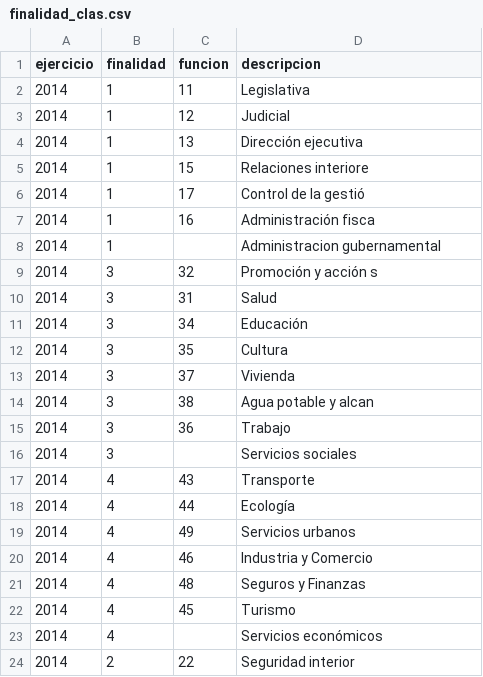
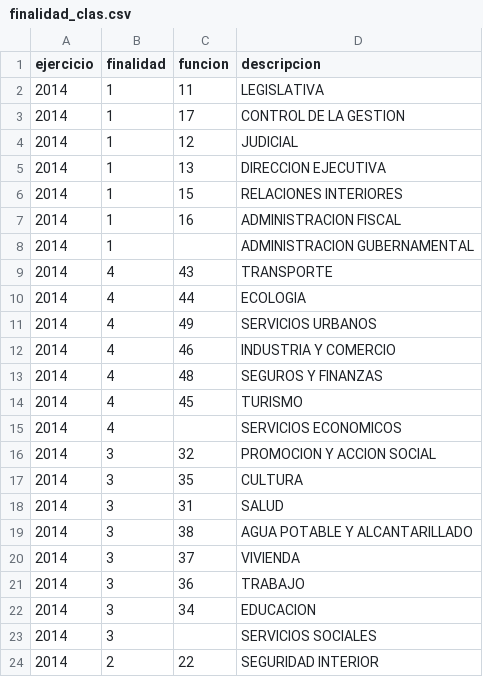
Before and after one commit to malon/presupuesto, a CSV file: theme-caba/data/provincia/2014/finalidad_clas.csv, drawn as a sheet; only a part is shown; the diff covers the shown part only.

```diff
--- a/theme-caba/data/provincia/2014/finalidad_clas.csv
+++ b/theme-caba/data/provincia/2014/finalidad_clas.csv
@@ -1,24 +1,24 @@
 ejercicio;finalidad;funcion;descripcion
-2014;1;11;Legislativa
-2014;1;12;Judicial
-2014;1;13;Dirección ejecutiva
-2014;1;15;Relaciones interiore
-2014;1;17;Control de la gestió
-2014;1;16;Administración fisca
-2014;1;;Administracion gubernamental
-2014;3;32;Promoción y acción s
-2014;3;31;Salud
-2014;3;34;Educación
-2014;3;35;Cultura
-2014;3;37;Vivienda
-2014;3;38;Agua potable y alcan
-2014;3;36;Trabajo
-2014;3;;Servicios sociales
-2014;4;43;Transporte
-2014;4;44;Ecología
-2014;4;49;Servicios urbanos
-2014;4;46;Industria y Comercio
-2014;4;48;Seguros y Finanzas
-2014;4;45;Turismo
-2014;4;;Servicios económicos
-2014;2;22;Seguridad interior
+2014;1;11;LEGISLATIVA
+2014;1;17;CONTROL DE LA GESTION
+2014;1;12;JUDICIAL
+2014;1;13;DIRECCION EJECUTIVA
+2014;1;15;RELACIONES INTERIORES
+2014;1;16;ADMINISTRACION FISCAL
+2014;1;;ADMINISTRACION GUBERNAMENTAL
+2014;4;43;TRANSPORTE
+2014;4;44;ECOLOGIA
+2014;4;49;SERVICIOS URBANOS
+2014;4;46;INDUSTRIA Y COMERCIO
+2014;4;48;SEGUROS Y FINANZAS
+2014;4;45;TURISMO
+2014;4;;SERVICIOS ECONOMICOS
+2014;3;32;PROMOCION Y ACCION SOCIAL
+2014;3;35;CULTURA
+2014;3;31;SALUD
+2014;3;38;AGUA POTABLE Y ALCANTARILLADO
+2014;3;37;VIVIENDA
+2014;3;36;TRABAJO
+2014;3;34;EDUCACION
+2014;3;;SERVICIOS SOCIALES
+2014;2;22;SEGURIDAD INTERIOR
```
Also changed, not shown: 3 edited cells elsewhere in this file, theme-caba/data/poblacion.csv, theme-caba/data/provincia/2013/jurisdiccion_clas.csv, 34 other files.
